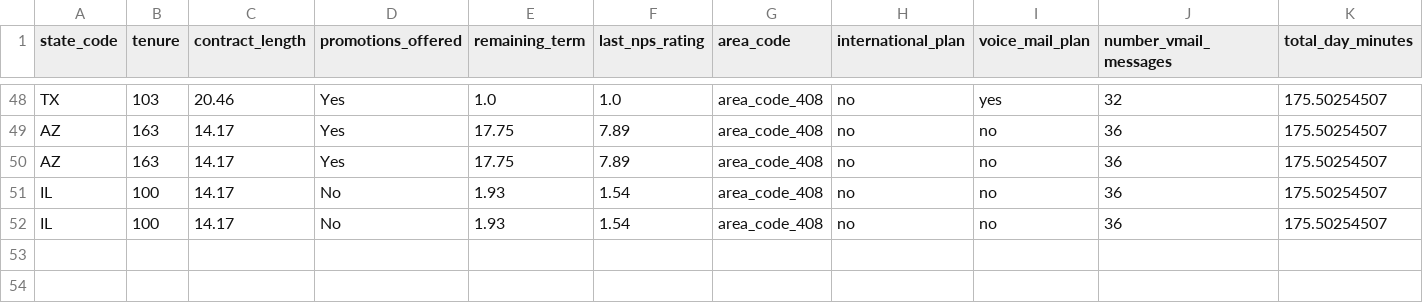
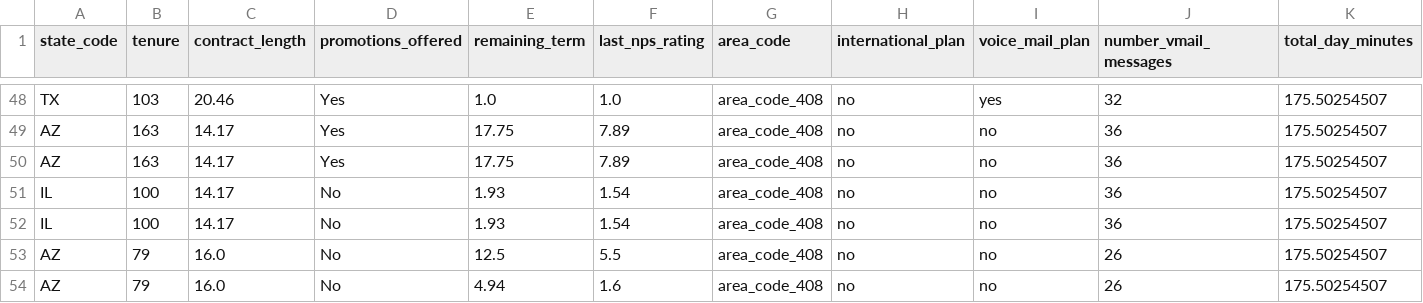
Before and after one commit to asalamatov/Customer_Churn_ML_Full_Stack, a CSV file: app/historical_data.csv, drawn as a sheet; only a part is shown, gaps mark what is left out; rows hold the shown columns only; the diff names each change by its address in the sheet, - before the commit and + after, or states it on an @@ line.

```diff
--- a/app/historical_data.csv
+++ b/app/historical_data.csv
+row 53: AZ | 79 | 16.0 | No | 12.5 | 5.5 | area_code_408 | no | no | 26 | 175.50254507
+row 54: AZ | 79 | 16.0 | No | 4.94 | 1.6 | area_code_408 | no | no | 26 | 175.50254507
```
Also changed, not shown: 3 other files.
